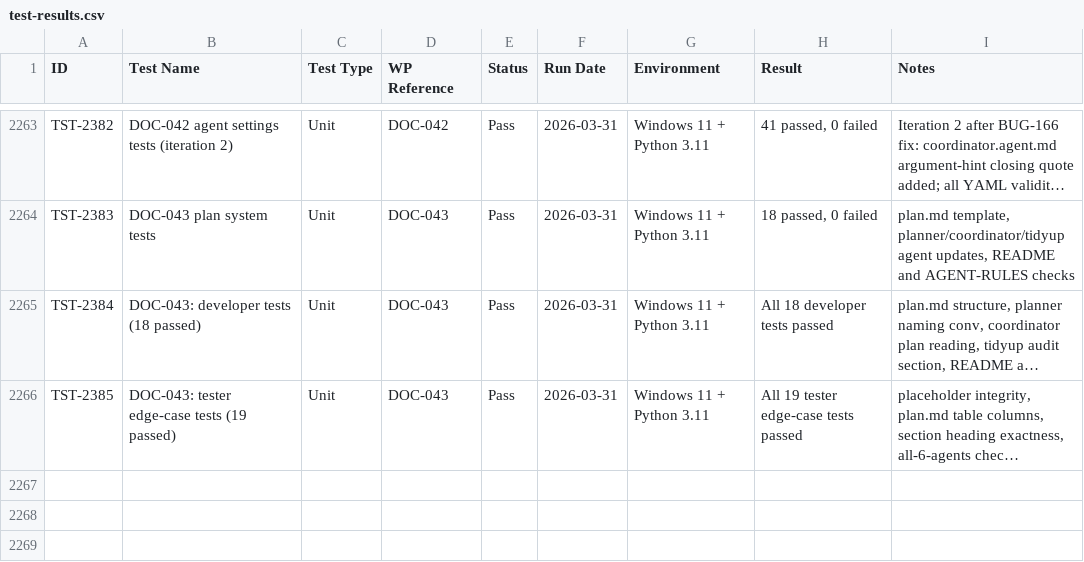
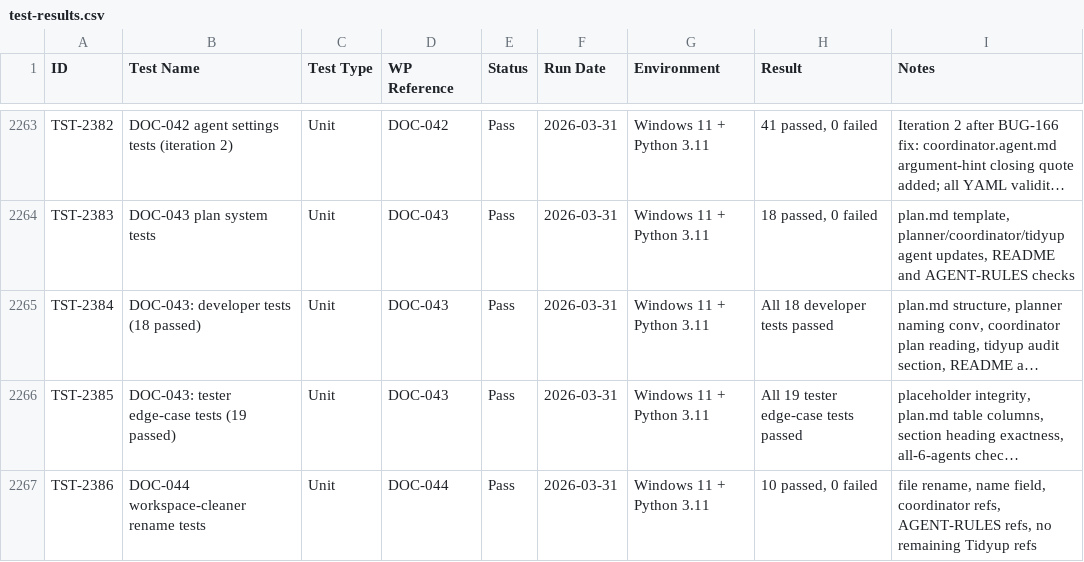
Before and after one commit to xX2Angelo8Xx/Turbulence-Solutions-Safe-Agent-Workspace, a CSV file: docs/test-results/test-results.csv, drawn as a sheet; only a part is shown, gaps mark what is left out; long unchanged cells end in …; the diff names each change by its address in the sheet, - before the commit and + after, or states it on an @@ line.

Commit message:
DOC-044: Rename Tidyup agent to Workspace-Cleaner

```diff
--- a/docs/test-results/test-results.csv
+++ b/docs/test-results/test-results.csv
+row 2267: TST-2386 | DOC-044 workspace-cleaner rename tests | Unit | DOC-044 | Pass | 2026-03-31 | Windows 11 + Python 3.11 | 10 passed, 0 failed | file rename, name field, coordinator refs, AGENT-RULES refs, no remaining Tidyup refs
```
Also changed, not shown: docs/workpackages/workpackages.csv, 5 other files.
